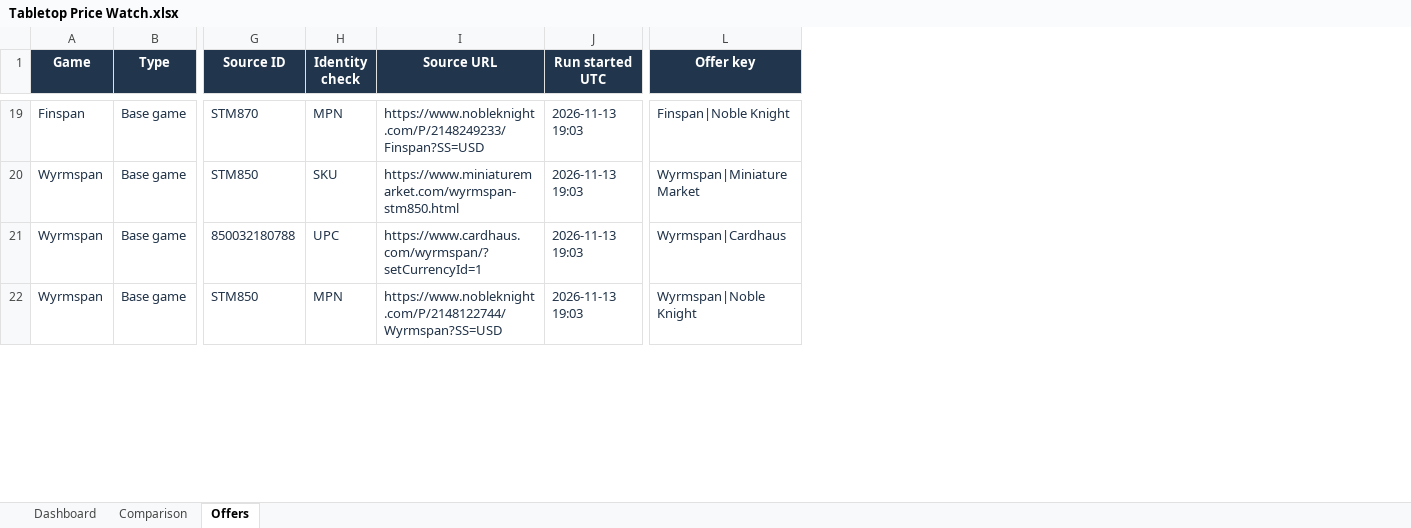
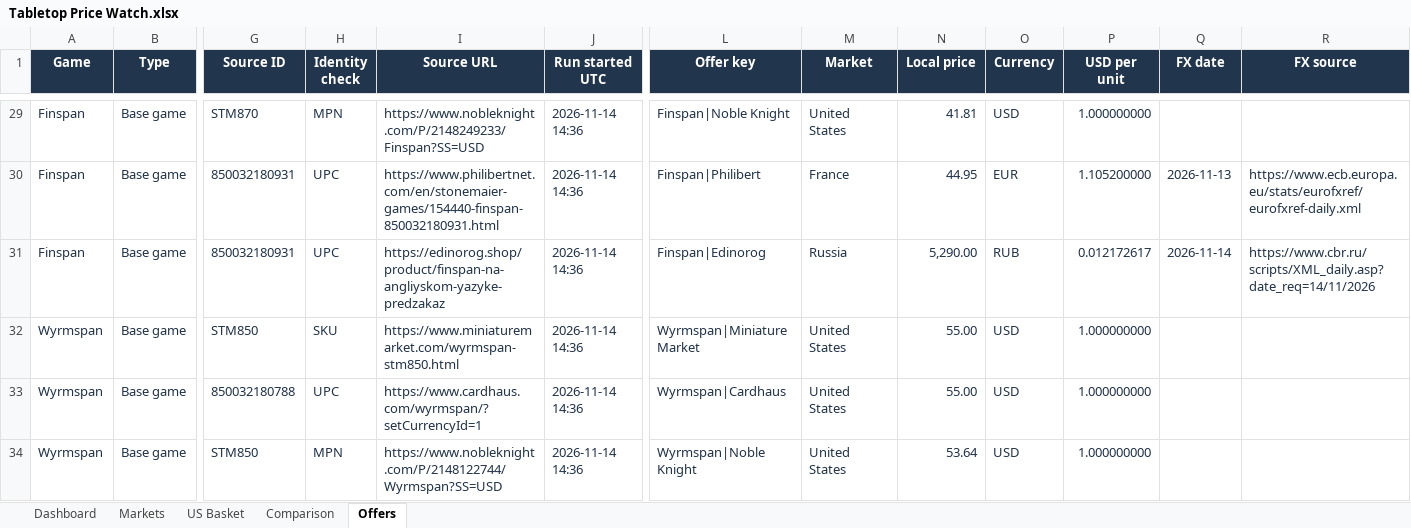
Before and after one commit to Planeet2/tabletop-price-watch, an Excel workbook: outputs/Tabletop Price Watch.xlsx, sheet Offers, drawn as a sheet; only a part is shown, gaps mark what is left out; values as stored, in another font and other column widths than the file's, no borders; table styles not drawn; addresses are those after the commit; rows hold the shown columns only; the diff covers the shown part only; the diff names each change by its address in the sheet, - before the commit and + after, or states it on an @@ line.

Commit message:
Add international board game price comparison

```diff
--- a/outputs/Tabletop Price Watch.xlsx (sheet Offers)
+++ b/outputs/Tabletop Price Watch.xlsx (sheet Offers)
+sheet tab: Markets
+sheet tab: US Basket
+column M (Market), row 29: United States; rows 32-34: all United States
+column N (Local price), row 29: 41.81; rows 32-34: 55.00 | 55.00 | 53.64
+column O (Currency), row 29: USD; rows 32-34: all USD
+column P (USD per unit), row 29: 1.000000000; rows 32-34: all 1.000000000
+column Q (FX date), empty
+column R (FX source), empty
-J29 (Run started UTC): 2026-11-13 19:03
+J29 (Run started UTC): 2026-11-14 14:36
+row 30: Finspan | Base game | 850032180931 | UPC | https://www.philibertnet.com/en/stonemaier-games/154440-finspan-850032180931.html | 2026-11-14 14:36 | Finspan|Philibert | France | 44.95 | EUR | 1.105200000 | 2026-11-13 | https://www.ecb.europa.eu/stats/eurofxref/eurofxref-daily.xml
+row 31: Finspan | Base game | 850032180931 | UPC | https://edinorog.shop/product/finspan-na-angliyskom-yazyke-predzakaz | 2026-11-14 14:36 | Finspan|Edinorog | Russia | 5,290.00 | RUB | 0.012172617 | 2026-11-14 | https://www.cbr.ru/scripts/XML_daily.asp?date_req=14/11/2026
-J32:J34 (Run started UTC): 2026-11-13 19:03
+J32:J34 (Run started UTC): 2026-11-14 14:36
```
Also changed, not shown: 18 added rows and 27 edited cells elsewhere in this sheet, sheet Dashboard, sheet Comparison, formulas that keep their value, charts or pictures, 10 other files.
